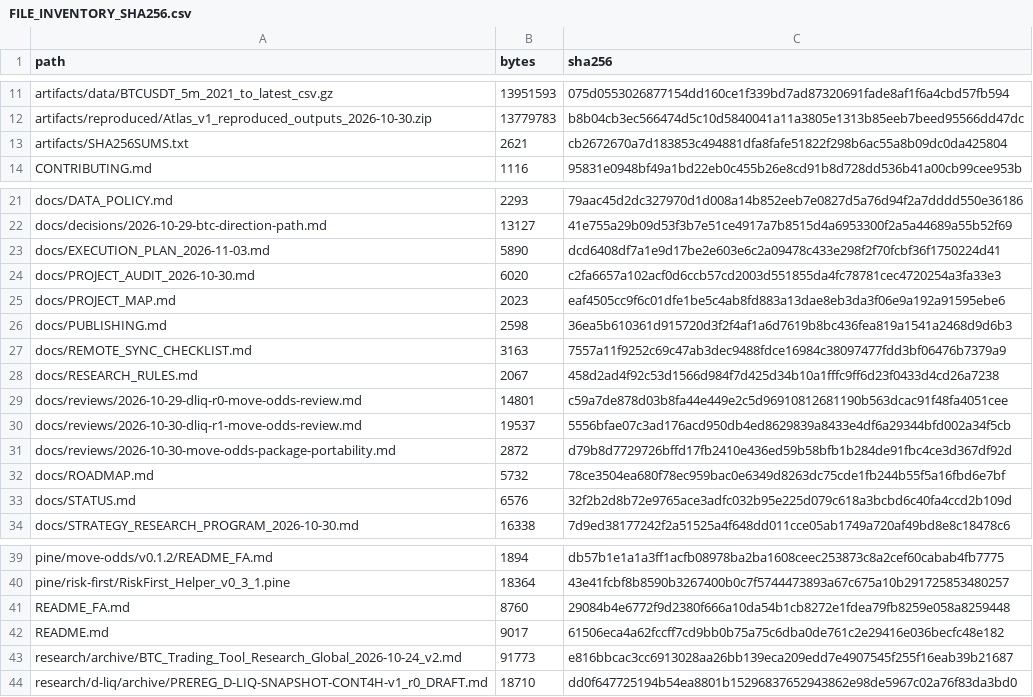
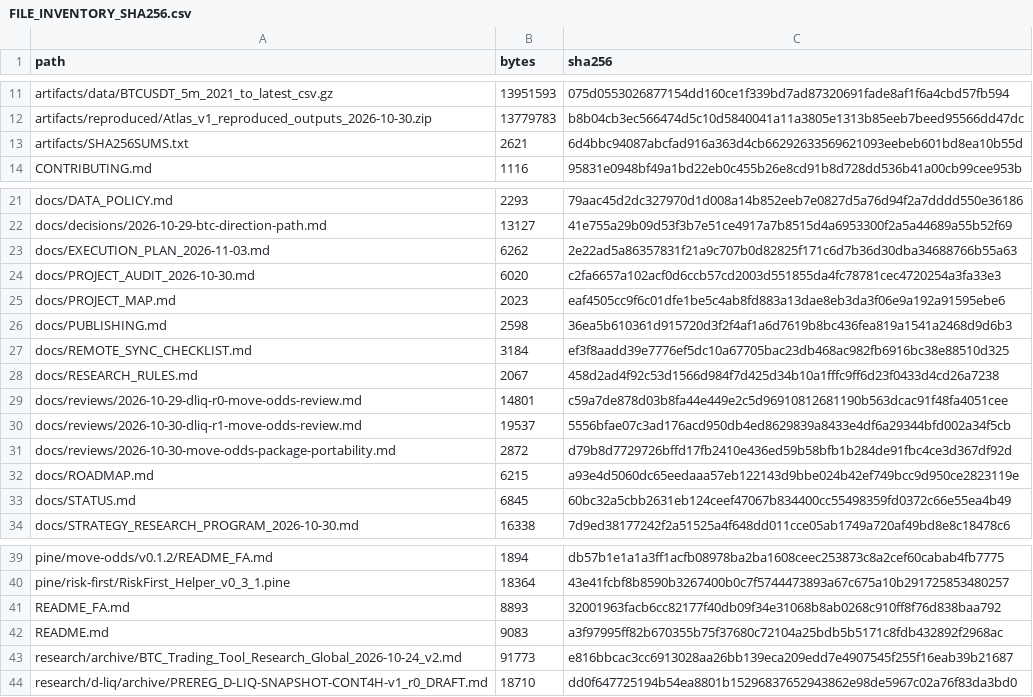
Before and after one commit to aminshahsaheb/btc-signal-lab, a CSV file: docs/FILE_INVENTORY_SHA256.csv, drawn as a sheet; only a part is shown, gaps mark what is left out.

Commit message:
docs: finalize repository snapshot after source sync
Correct the post-PR-12 tree and inventory counts, PR dispositions, current audit notes, and repository hash manifests.

```diff
--- a/docs/FILE_INVENTORY_SHA256.csv
+++ b/docs/FILE_INVENTORY_SHA256.csv
@@ -12,3 +12,3 @@ artifacts/data/BTCUSDT_5m_2021_to_latest_csv.gz,13951593,075d0553026877154dd160c
 artifacts/reproduced/Atlas_v1_reproduced_outputs_2026-10-30.zip,13779783,b8b04cb3ec566474d5c10d5840041a11a3805e1313b85eeb7beed95566dd47dc
-artifacts/SHA256SUMS.txt,2621,cb2672670a7d183853c494881dfa8fafe51822f298b6ac55a8b09dc0da425804
+artifacts/SHA256SUMS.txt,2621,6d4bbc94087abcfad916a363d4cb66292633569621093eebeb601bd8ea10b55d
 CONTRIBUTING.md,1116,95831e0948bf49a1bd22eb0c455b26e8cd91b8d728dd536b41a00cb99cee953b
@@ -22,3 +22,3 @@ docs/DATA_POLICY.md,2293,79aac45d2dc327970d1d008a14b852eeb7e0827d5a76d94f2a7dddd
 docs/decisions/2026-10-29-btc-direction-path.md,13127,41e755a29b09d53f3b7e51ce4917a7b8515d4a6953300f2a5a44689a55b52f69
-docs/EXECUTION_PLAN_2026-11-03.md,5890,dcd6408df7a1e9d17be2e603e6c2a09478c433e298f2f70fcbf36f1750224d41
+docs/EXECUTION_PLAN_2026-11-03.md,6262,2e22ad5a86357831f21a9c707b0d82825f171c6d7b36d30dba34688766b55a63
 docs/PROJECT_AUDIT_2026-10-30.md,6020,c2fa6657a102acf0d6ccb57cd2003d551855da4fc78781cec4720254a3fa33e3
@@ -26,3 +26,3 @@ docs/PROJECT_MAP.md,2023,eaf4505cc9f6c01dfe1be5c4ab8fd883a13dae8eb3da3f06e9a192a
 docs/PUBLISHING.md,2598,36ea5b610361d915720d3f2f4af1a6d7619b8bc436fea819a1541a2468d9d6b3
-docs/REMOTE_SYNC_CHECKLIST.md,3163,7557a11f9252c69c47ab3dec9488fdce16984c38097477fdd3bf06476b7379a9
+docs/REMOTE_SYNC_CHECKLIST.md,3184,ef3f8aadd39e7776ef5dc10a67705bac23db468ac982fb6916bc38e88510d325
 docs/RESEARCH_RULES.md,2067,458d2ad4f92c53d1566d984f7d425d34b10a1fffc9ff6d23f0433d4cd26a7238
@@ -31,4 +31,4 @@ docs/reviews/2026-10-30-dliq-r1-move-odds-review.md,19537,5556bfae07c3ad176acd95
 docs/reviews/2026-10-30-move-odds-package-portability.md,2872,d79b8d7729726bffd17fb2410e436ed59b58bfb1b284de91fbc4ce3d367df92d
-docs/ROADMAP.md,5732,78ce3504ea680f78ec959bac0e6349d8263dc75cde1fb244b55f5a16fbd6e7bf
-docs/STATUS.md,6576,32f2b2d8b72e9765ace3adfc032b95e225d079c618a3bcbd6c40fa4ccd2b109d
+docs/ROADMAP.md,6215,a93e4d5060dc65eedaaa57eb122143d9bbe024b42ef749bcc9d950ce2823119e
+docs/STATUS.md,6845,60bc32a5cbb2631eb124ceef47067b834400cc55498359fd0372c66e55ea4b49
 docs/STRATEGY_RESEARCH_PROGRAM_2026-10-30.md,16338,7d9ed38177242f2a51525a4f648dd011cce05ab1749a720af49bd8e8c18478c6
@@ -40,4 +40,4 @@ pine/move-odds/v0.1.2/README_FA.md,1894,db57b1e1a1a3ff1acfb08978ba2ba1608ceec253
 pine/risk-first/RiskFirst_Helper_v0_3_1.pine,18364,43e41fcbf8b8590b3267400b0c7f5744473893a67c675a10b291725853480257
-README_FA.md,8760,29084b4e6772f9d2380f666a10da54b1cb8272e1fdea79fb8259e058a8259448
-README.md,9017,61506eca4a62fccff7cd9bb0b75a75c6dba0de761c2e29416e036becfc48e182
+README_FA.md,8893,32001963facb6cc82177f40db09f34e31068b8ab0268c910ff8f76d838baa792
+README.md,9083,a3f97995ff82b670355b75f37680c72104a25bdb5b5171c8fdb432892f2968ac
 research/archive/BTC_Trading_Tool_Research_Global_2026-10-24_v2.md,91773,e816bbcac3cc6913028aa26bb139eca209edd7e4907545f255f16eab39b21687
```
Also changed, not shown: 7 other files.
